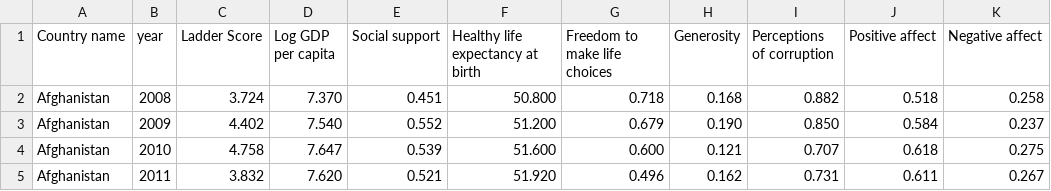
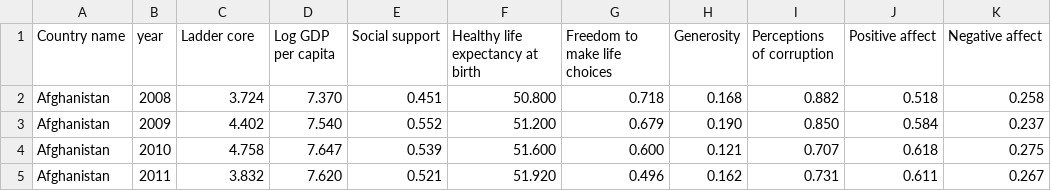
Before and after one commit to VStanys/CSV-WHR, a CSV file: world-happiness-report.csv, drawn as a sheet; only a part is shown.

Commit message:
Update world-happiness-report.csv

```diff
--- a/world-happiness-report.csv
+++ b/world-happiness-report.csv
@@ -1,2 +1,2 @@
-Country name,year,Ladder Score,Log GDP per capita,Social support,Healthy life expectancy at birth,Freedom to make life choices,Generosity,Perceptions of corruption,Positive affect,Negative affect
+Country name,year,Ladder core,Log GDP per capita,Social support,Healthy life expectancy at birth,Freedom to make life choices,Generosity,Perceptions of corruption,Positive affect,Negative affect
 Afghanistan,2008,3.724,7.370,0.451,50.800,0.718,0.168,0.882,0.518,0.258
```
